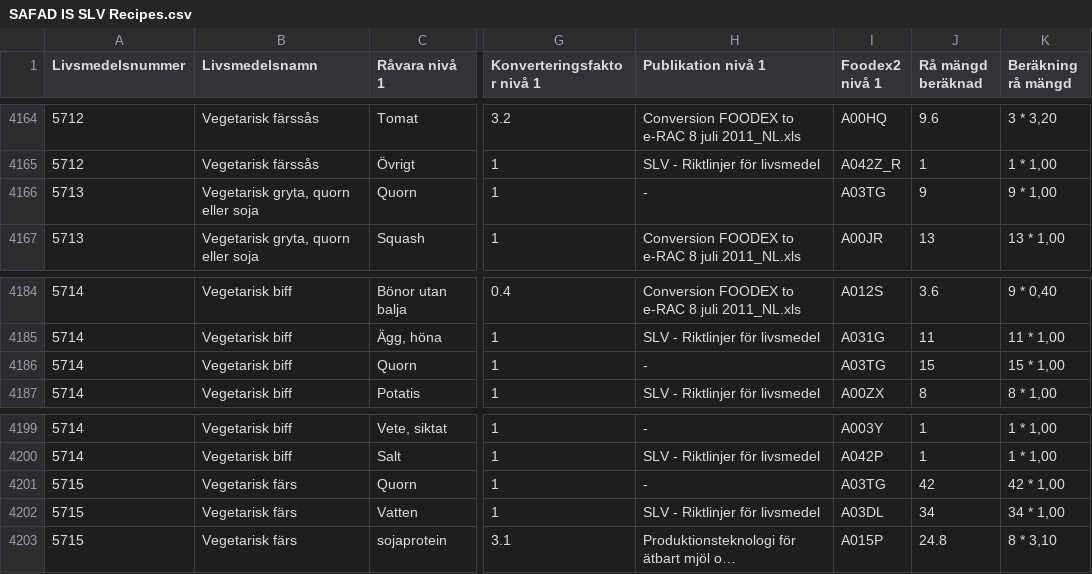
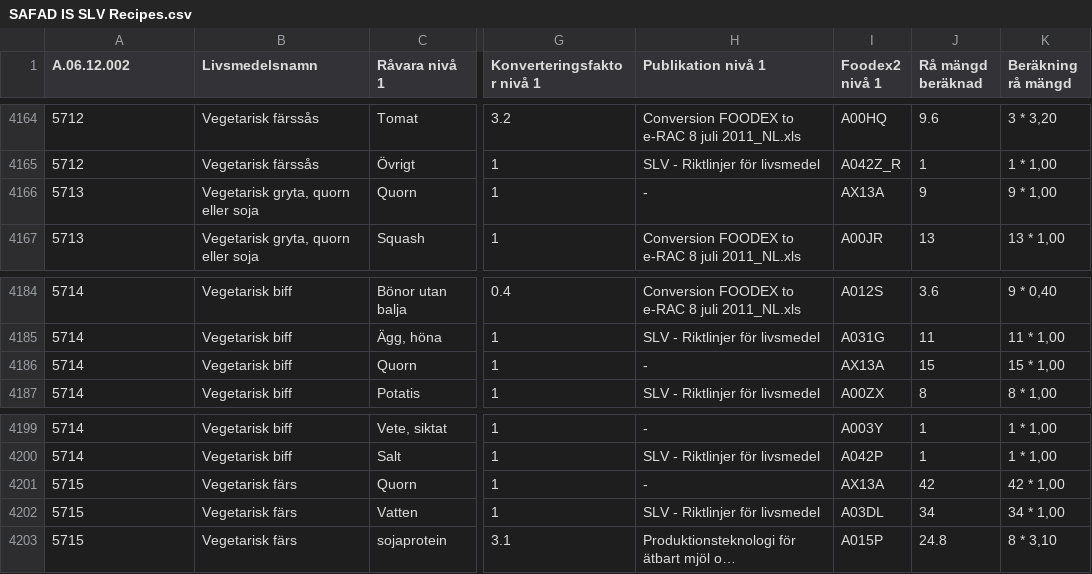
Before and after one commit to SLU-foodsystems/safad, a CSV file: src/default-input-files/SAFAD IS SLV Recipes.csv, drawn as a sheet; only a part is shown, gaps mark what is left out; long unchanged cells end in …; the diff covers the shown part only; the diff names each change by its address in the sheet, - before the commit and + after, or states it on an @@ line.

```diff
--- a/src/default-input-files/SAFAD IS SLV Recipes.csv
+++ b/src/default-input-files/SAFAD IS SLV Recipes.csv
-A1: Livsmedelsnummer
+A1: A.06.12.002
-I4166 (Foodex2 nivå 1): A03TG
+I4166 (Foodex2 nivå 1): AX13A
-I4186 (Foodex2 nivå 1): A03TG
+I4186 (Foodex2 nivå 1): AX13A
-I4201 (Foodex2 nivå 1): A03TG
+I4201 (Foodex2 nivå 1): AX13A
```
Also changed, not shown: 11 edited cells elsewhere in this file.
